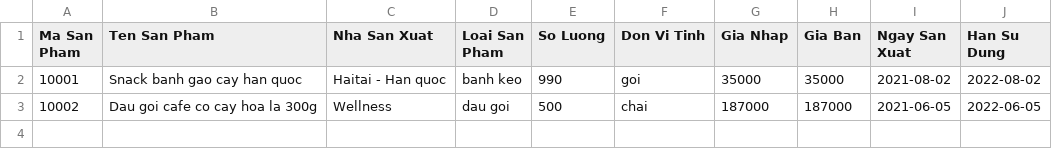
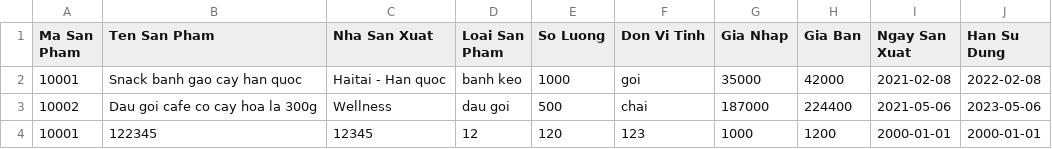
Before and after one commit to tienhuan-Ct3b/Java_Core_Project, a CSV file: Java Core Project/data/SanPham.csv, drawn as a sheet.

```diff
--- a/Java Core Project/data/SanPham.csv
+++ b/Java Core Project/data/SanPham.csv
@@ -1,3 +1,4 @@
 Ma San Pham,Ten San Pham,Nha San Xuat,Loai San Pham,So Luong,Don Vi Tinh,Gia Nhap,Gia Ban,Ngay San Xuat,Han Su Dung
-10001,Snack banh gao cay han quoc,Haitai - Han quoc,banh keo,990,goi,35000,35000,2021-08-02,2022-08-02
-10002,Dau goi cafe co cay hoa la 300g,Wellness,dau goi,500,chai,187000,187000,2021-06-05,2022-06-05
+10001,Snack banh gao cay han quoc,Haitai - Han quoc,banh keo,1000,goi,35000,42000,2021-02-08,2022-02-08
+10002,Dau goi cafe co cay hoa la 300g,Wellness,dau goi,500,chai,187000,224400,2021-05-06,2023-05-06
+10001,122345,12345,12,120,123,1000,1200,2000-01-01,2000-01-01
```
Also changed, not shown: 13 other files.
